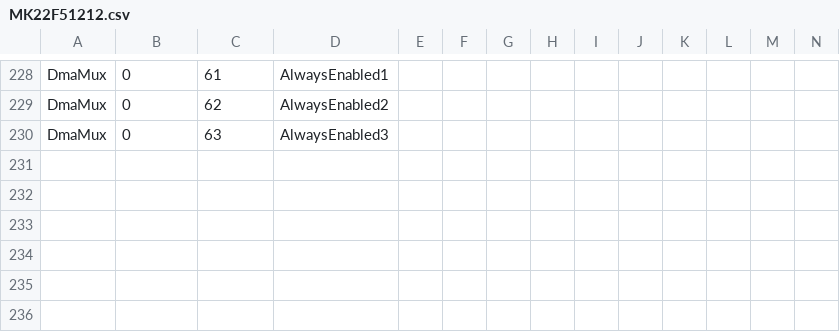
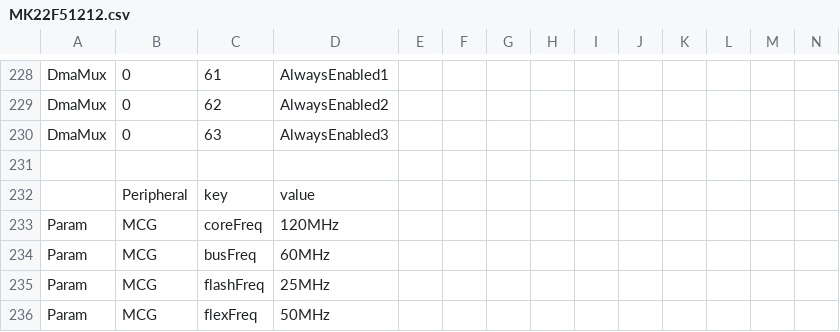
Before and after one commit to podonoghue/usbdm-eclipse-plugins, a CSV file: net.sourceforge.usbdm.deviceEditor/data/MK22F51212.csv, drawn as a sheet; only a part is shown, gaps mark what is left out; rows hold the shown columns only; the diff names each change by its address in the sheet, - before the commit and + after, or states it on an @@ line.

Commit message:
V4.12.1.90 - Device editor - Added Peripheral parameters

```diff
--- a/net.sourceforge.usbdm.deviceEditor/data/MK22F51212.csv
+++ b/net.sourceforge.usbdm.deviceEditor/data/MK22F51212.csv
+row 231: (empty)
+row 232:  | Peripheral | key | value
+row 233: Param | MCG | coreFreq | 120MHz
+row 234: Param | MCG | busFreq | 60MHz
+row 235: Param | MCG | flashFreq | 25MHz
+row 236: Param | MCG | flexFreq | 50MHz
```
Also changed, not shown: net.sourceforge.usbdm.deviceEditor/data/MK20D5.csv, net.sourceforge.usbdm.deviceEditor/data/MK22F12810.csv, 27 other files.
